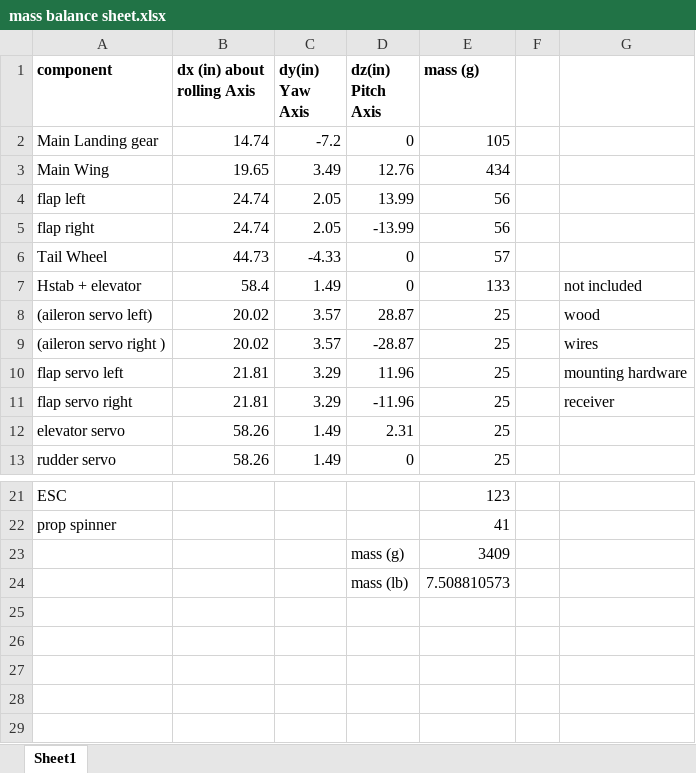
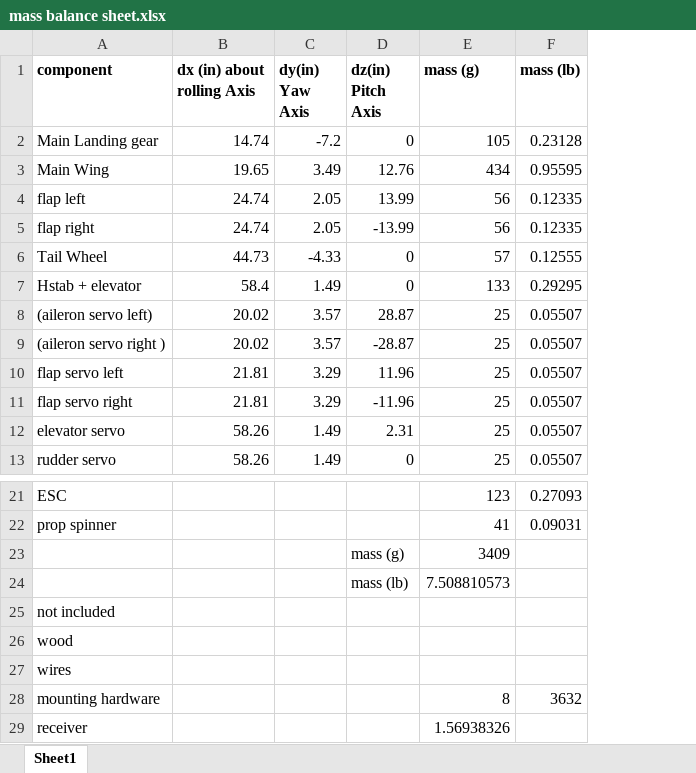
Before and after one commit to adevine2147/CPPDBF23-24, an Excel workbook: Aerodynamics/mass balance sheet.xlsx, sheet Sheet1, drawn as a sheet; only a part is shown, gaps mark what is left out; values as stored, in another font and other column widths than the file's, no borders; removed rows and columns are numbered as before the commit, all else as after; the diff names each change by its address in the sheet, - before the commit and + after, or states it on an @@ line.

```diff
--- a/Aerodynamics/mass balance sheet.xlsx (sheet Sheet1)
+++ b/Aerodynamics/mass balance sheet.xlsx (sheet Sheet1)
-column F, empty
-column G, rows 7-11: not included | wood | wires | mounting hardware | receiver
+column F (mass (lb)), rows 2-13: 0.23128 | 0.95595 | 0.12335 | 0.12335 | 0.12555 | 0.29295 | 0.05507 | 0.05507 | 0.05507 | 0.05507 | 0.05507 | 0.05507; rows 21-22: 0.27093 | 0.09031
+row 25: not included
+row 26: wood
+row 27: wires
+row 28: mounting hardware |  |  |  | 8 | 3632
+row 29: receiver |  |  |  | 1.56938326
```
Also changed, not shown: 28 other files.
